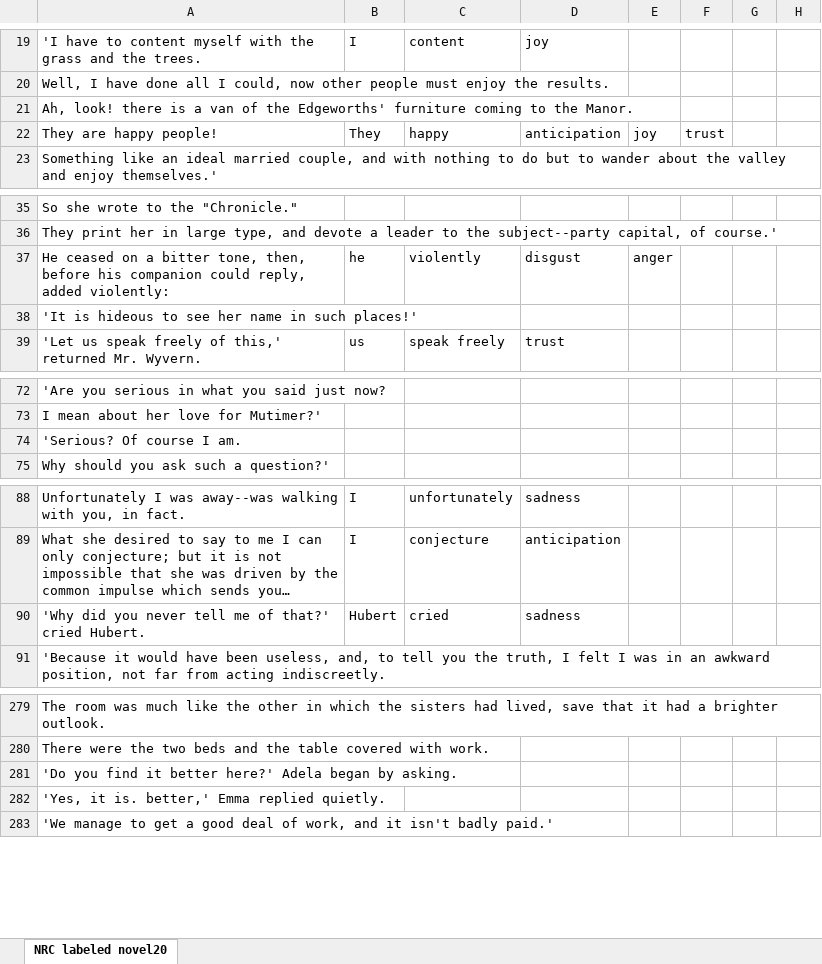
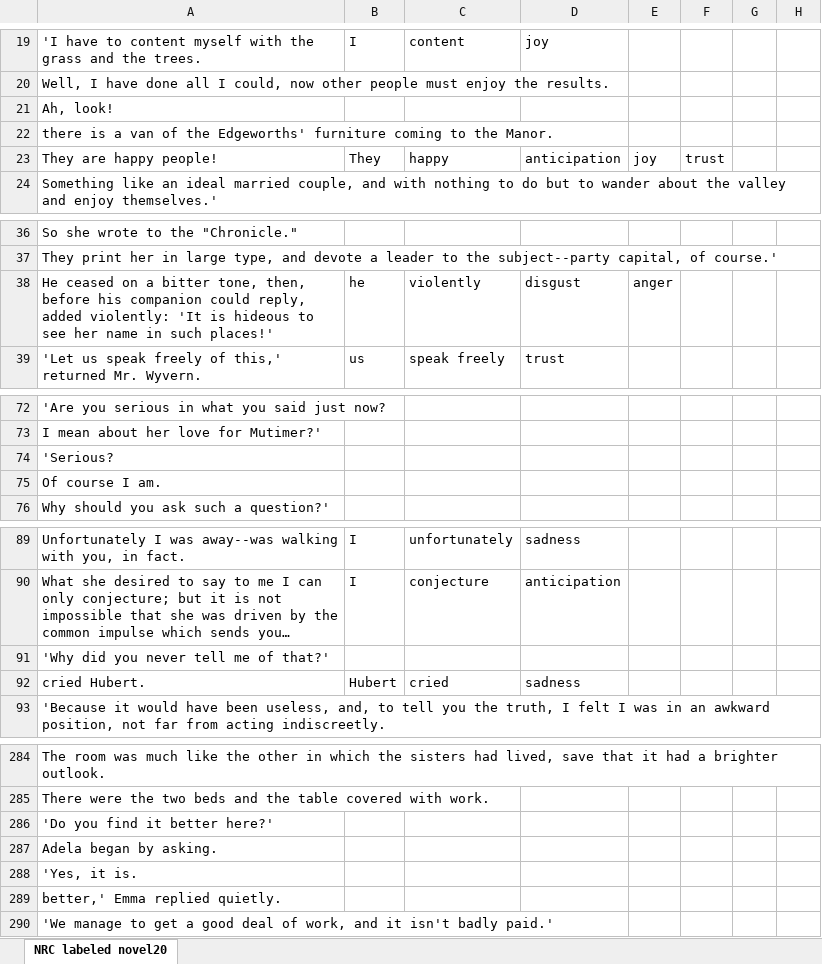
Before and after one commit to JimenezJoshuan/FIU-Programs, an Excel workbook: CAESCIR/Emotion Project/Corpuses/CEN Corpus/CENEmotion_JJ/NewAnnotations/cleaned Novel20_JJ.xlsx, sheet NRC labeled novel20, drawn as a sheet; only a part is shown, gaps mark what is left out; long unchanged cells end in …; values as stored, in another font and other column widths than the file's, no borders; removed rows and columns are numbered as before the commit, all else as after; rows hold the shown columns only; the diff covers the shown part only; the diff names each change by its address in the sheet, - before the commit and + after, or states it on an @@ line.

```diff
--- a/CAESCIR/Emotion Project/Corpuses/CEN Corpus/CENEmotion_JJ/NewAnnotations/cleaned Novel20_JJ.xlsx (sheet NRC labeled novel20)
+++ b/CAESCIR/Emotion Project/Corpuses/CEN Corpus/CENEmotion_JJ/NewAnnotations/cleaned Novel20_JJ.xlsx (sheet NRC labeled novel20)
-A21: Ah, look! there is a van of the Edgeworths' furniture coming to the Manor.
+A21: Ah, look!
+row 22: there is a van of the Edgeworths' furniture coming to the Manor.
-A38: …added violently:
+A38: …added violently: 'It is hideous to see her name in such places!'
-row 38: 'It is hideous to see her name in such places!'
-A74: 'Serious? Of course I am.
+A74: 'Serious?
+row 75: Of course I am.
+row 91: 'Why did you never tell me of that?'
-A92: 'Why did you never tell me of that?' cried Hubert.
+A92: cried Hubert.
-A286: 'Do you find it better here?' Adela began by asking.
+A286: 'Do you find it better here?'
-A287: 'Yes, it is. better,' Emma replied quietly.
+A287: Adela began by asking.
+row 288: 'Yes, it is.
+row 289: better,' Emma replied quietly.
```
Also changed, not shown: 5 added rows, 1 removed row and 6 edited cells elsewhere in this sheet, CAESCIR/Emotion Project/Corpuses/CEN Corpus/CENEmotion_JJ/NewAnnotations/cleaned Novel12_JJ.xlsx, CAESCIR/Emotion Project/Corpuses/CEN Corpus/CENEmotion_JJ/NewAnnotations/cleaned Novel16_JJ.xlsx, 10 other files.
